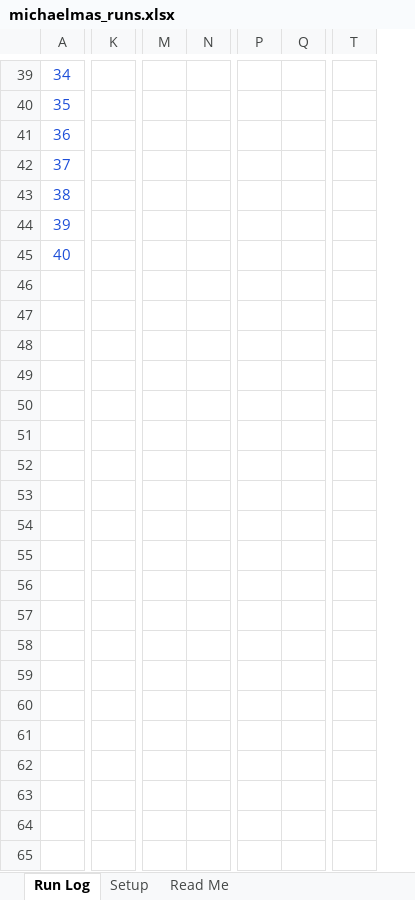
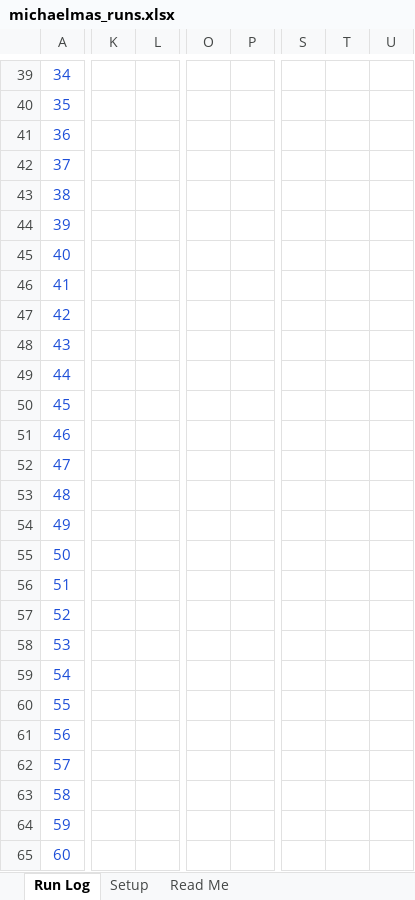
Before and after one commit to NoahFontaine/Cambridge-Engineering-Part-IIB, an Excel workbook: IIB-Project/michaelmas_runs.xlsx, sheet Run Log, drawn as a sheet; only a part is shown, gaps mark what is left out; values as stored, in another font and other column widths than the file's, no borders; conditional formats not drawn; removed rows and columns are numbered as before the commit, all else as after; rows hold the shown columns only; the diff covers the shown part only; the diff names each change by its address in the sheet, - before the commit and + after, or states it on an @@ line.

Commit message:
IIB Project: add run 3 and 4

```diff
--- a/IIB-Project/michaelmas_runs.xlsx (sheet Run Log)
+++ b/IIB-Project/michaelmas_runs.xlsx (sheet Run Log)
-column K, empty
+column K, empty
+column L, empty
-column M, empty
-column N, empty
-column P, empty
-column Q, empty
+column O, empty
+column P, empty
-column T, empty
+column S, empty
+column T, empty
+column U, empty
+row 46: 41
+row 47: 42
+row 48: 43
+row 49: 44
+row 50: 45
+row 51: 46
+row 52: 47
+row 53: 48
+row 54: 49
+row 55: 50
+row 56: 51
+row 57: 52
+row 58: 53
+row 59: 54
+row 60: 55
+row 61: 56
+row 62: 57
+row 63: 58
+row 64: 59
+row 65: 60
```
Also changed, not shown: 142 added rows, 2 removed rows, 1 added column, 15 edited cells, cell formats and row numbers in column A elsewhere in this sheet, sheet Setup, sheet Read Me, formulas that keep their value, 6 other files.
